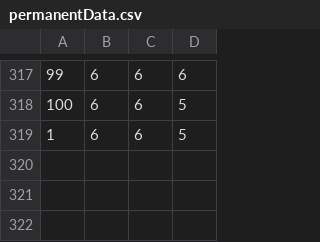
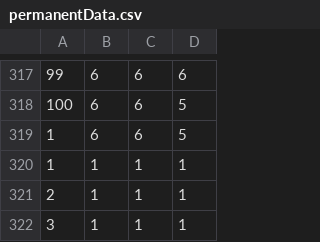
Before and after one commit to adamKonyari/russianRoulette, a CSV file: permanentData.csv, drawn as a sheet; only a part is shown, gaps mark what is left out; the diff names each change by its address in the sheet, - before the commit and + after, or states it on an @@ line.

```diff
--- a/permanentData.csv
+++ b/permanentData.csv
+row 320: 1 | 1 | 1 | 1
+row 321: 2 | 1 | 1 | 1
+row 322: 3 | 1 | 1 | 1
```
Also changed, not shown: 1 other file.
